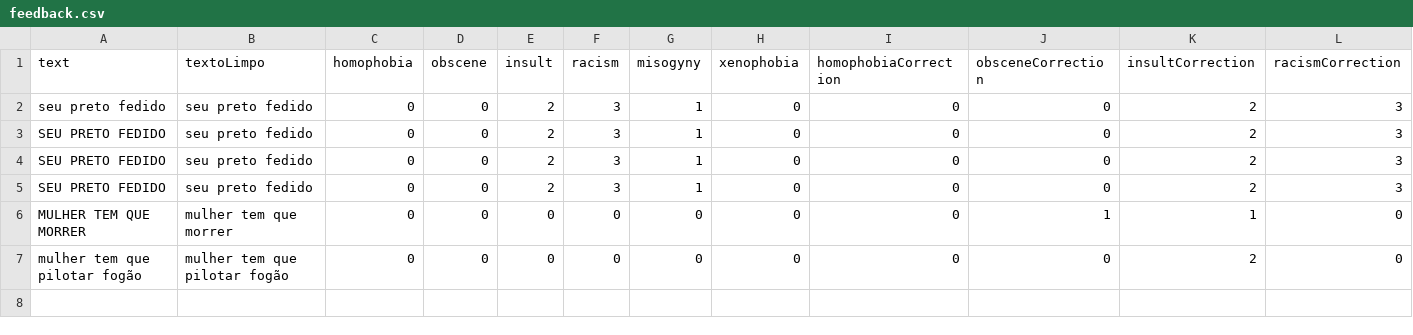
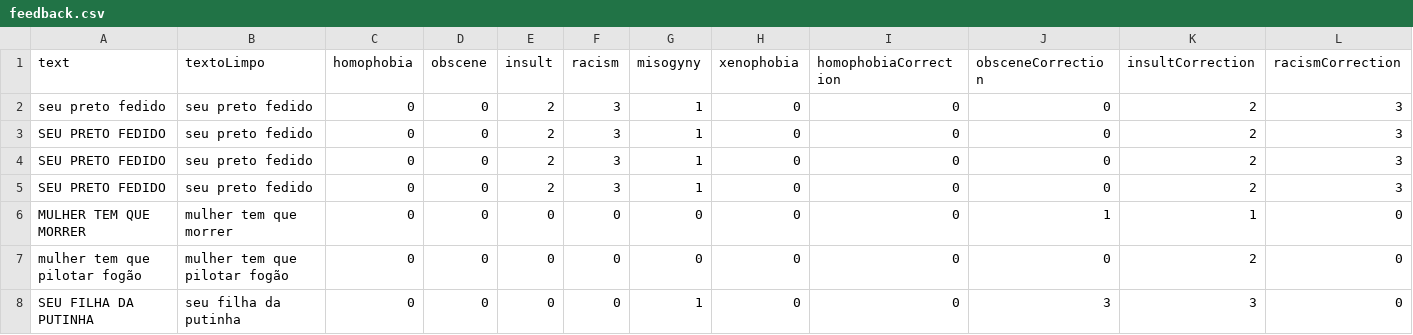
Before and after one commit to diogosilvabr/Donation.IA, a CSV file: data/feedback.csv, drawn as a sheet; only a part is shown; rows hold the shown columns only; the diff names each change by its address in the sheet, - before the commit and + after, or states it on an @@ line.

```diff
--- a/data/feedback.csv
+++ b/data/feedback.csv
+row 8: SEU FILHA DA PUTINHA | seu filha da putinha | 0 | 0 | 0 | 0 | 1 | 0 | 0 | 3 | 3 | 0
```
Also changed, not shown: 7 other files.
